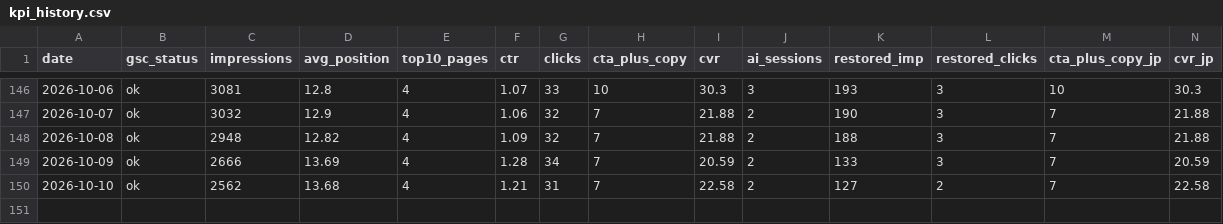
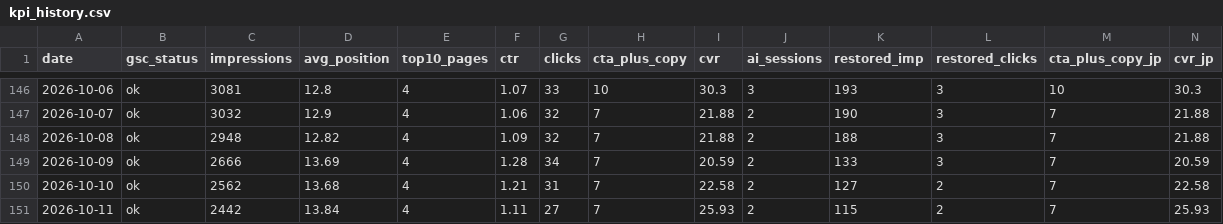
Before and after one commit to smkrrry-blip/sellersprite-lp-, a CSV file: kpi_history.csv, drawn as a sheet; only a part is shown, gaps mark what is left out; rows hold the shown columns only; the diff names each change by its address in the sheet, - before the commit and + after, or states it on an @@ line.

Commit message:
chore: update dashboard data 2026-10-11

```diff
--- a/kpi_history.csv
+++ b/kpi_history.csv
+row 151: 2026-10-11 | ok | 2442 | 13.84 | 4 | 1.11 | 27 | 7 | 25.93 | 2 | 115 | 2 | 7 | 25.93
```
Also changed, not shown: 1 other file.
